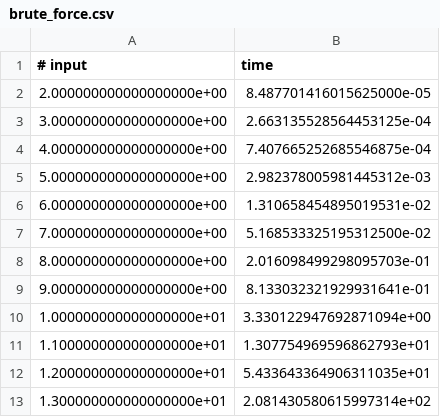
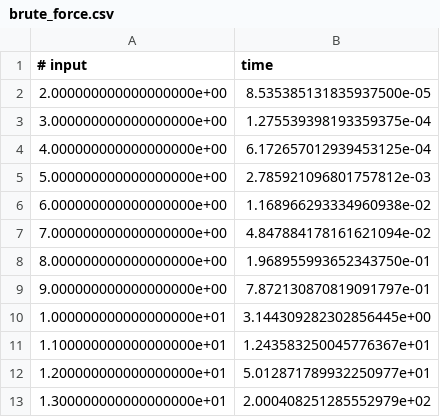
Before and after one commit to TumeloMkwambe/Closest-Pair-Problem, a CSV file: brute_force.csv, drawn as a sheet.

```diff
--- a/brute_force.csv
+++ b/brute_force.csv
@@ -1,13 +1,13 @@
 # input,time
-2.000000000000000000e+00,8.487701416015625000e-05
-3.000000000000000000e+00,2.663135528564453125e-04
-4.000000000000000000e+00,7.407665252685546875e-04
-5.000000000000000000e+00,2.982378005981445312e-03
-6.000000000000000000e+00,1.310658454895019531e-02
-7.000000000000000000e+00,5.168533325195312500e-02
-8.000000000000000000e+00,2.016098499298095703e-01
-9.000000000000000000e+00,8.133032321929931641e-01
-1.000000000000000000e+01,3.330122947692871094e+00
-1.100000000000000000e+01,1.307754969596862793e+01
-1.200000000000000000e+01,5.433643364906311035e+01
-1.300000000000000000e+01,2.081430580615997314e+02
+2.000000000000000000e+00,8.535385131835937500e-05
+3.000000000000000000e+00,1.275539398193359375e-04
+4.000000000000000000e+00,6.172657012939453125e-04
+5.000000000000000000e+00,2.785921096801757812e-03
+6.000000000000000000e+00,1.168966293334960938e-02
+7.000000000000000000e+00,4.847884178161621094e-02
+8.000000000000000000e+00,1.968955993652343750e-01
+9.000000000000000000e+00,7.872130870819091797e-01
+1.000000000000000000e+01,3.144309282302856445e+00
+1.100000000000000000e+01,1.243583250045776367e+01
+1.200000000000000000e+01,5.012871789932250977e+01
+1.300000000000000000e+01,2.000408251285552979e+02
```
Also changed, not shown: 5 other files.
